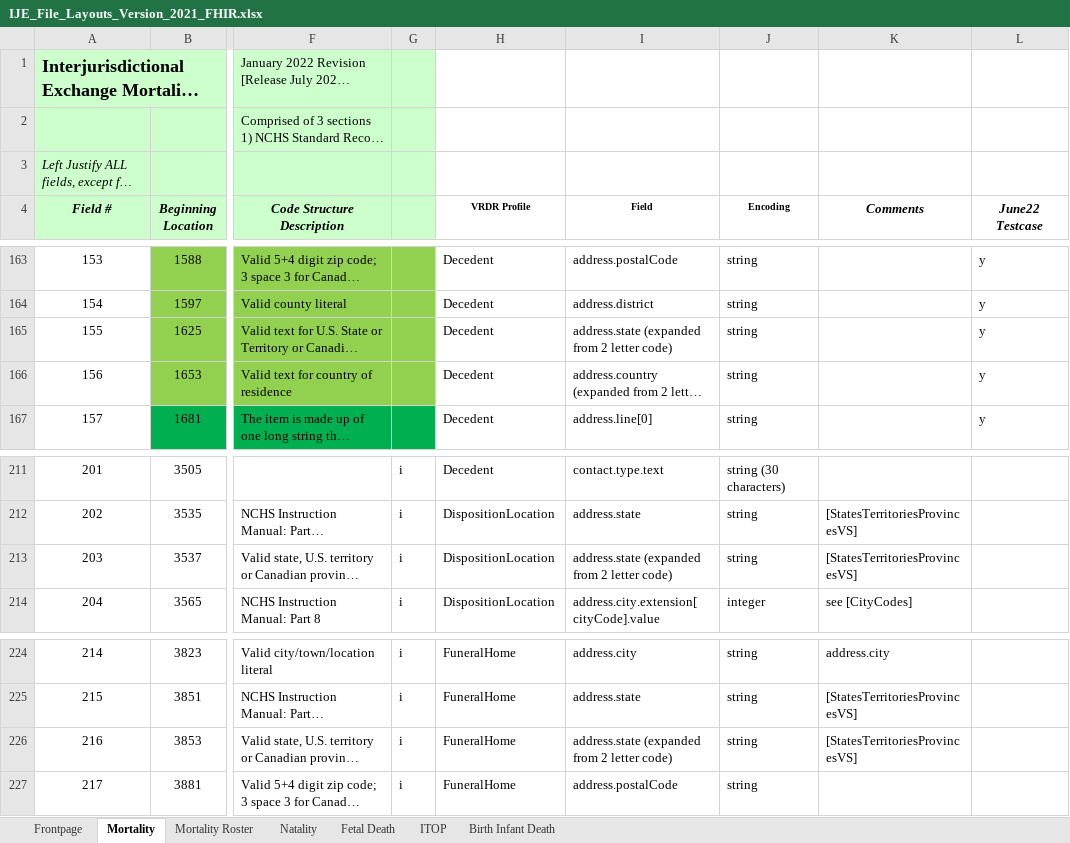
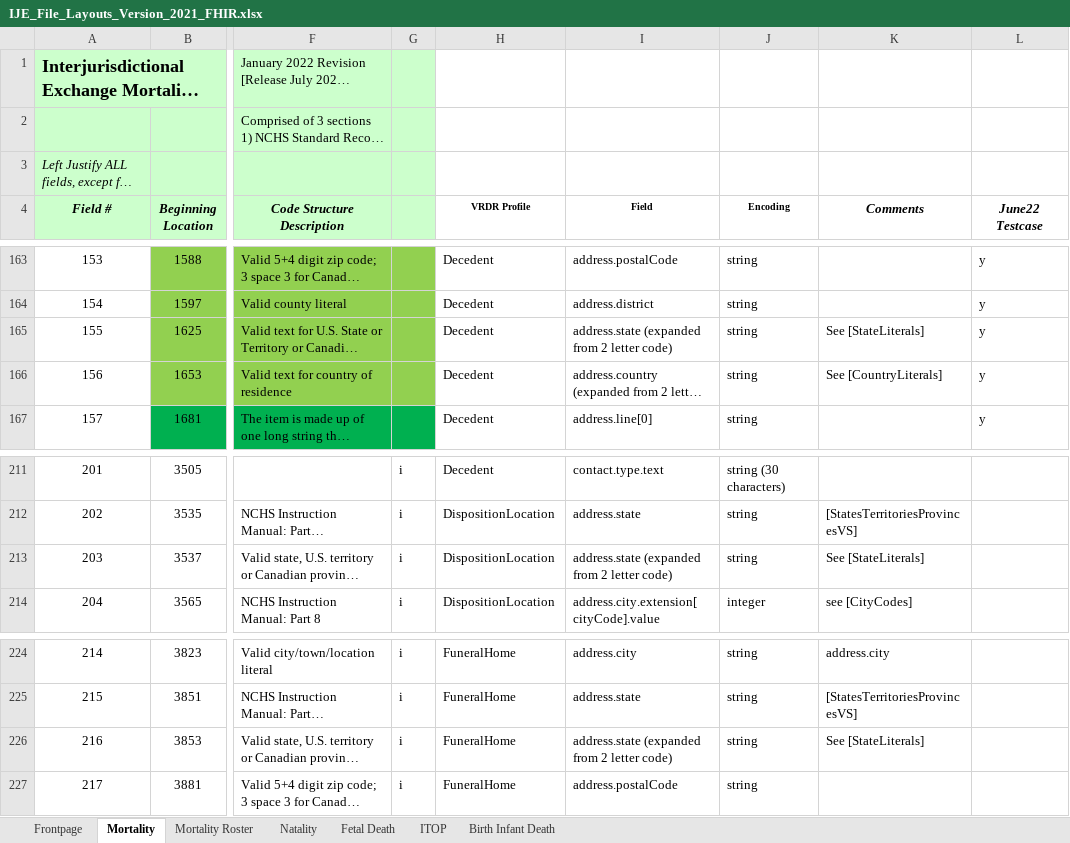
Before and after one commit to HL7/vrdr, an Excel workbook: input/images/IJE_File_Layouts_Version_2021_FHIR.xlsx, sheet Mortality, drawn as a sheet; only a part is shown, gaps mark what is left out; long unchanged cells end in …; values as stored, in another font and other column widths than the file's, no borders; the diff covers the shown part only; the diff names each change by its address in the sheet, - before the commit and + after, or states it on an @@ line.

```diff
--- a/input/images/IJE_File_Layouts_Version_2021_FHIR.xlsx (sheet Mortality)
+++ b/input/images/IJE_File_Layouts_Version_2021_FHIR.xlsx (sheet Mortality)
-K165 (Comments): (empty)
+K165 (Comments): See [StateLiterals]
-K166 (Comments): (empty)
+K166 (Comments): See [CountryLiterals]
-K213 (Comments): [StatesTerritoriesProvincesVS]
+K213 (Comments): See [StateLiterals]
-K226 (Comments): [StatesTerritoriesProvincesVS]
+K226 (Comments): See [StateLiterals]
```
Also changed, not shown: 27 edited cells elsewhere in this sheet, 9 other files.
